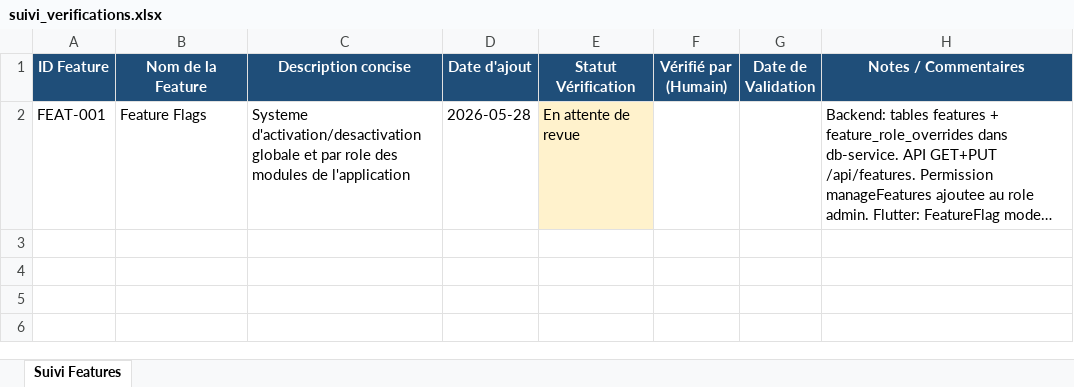
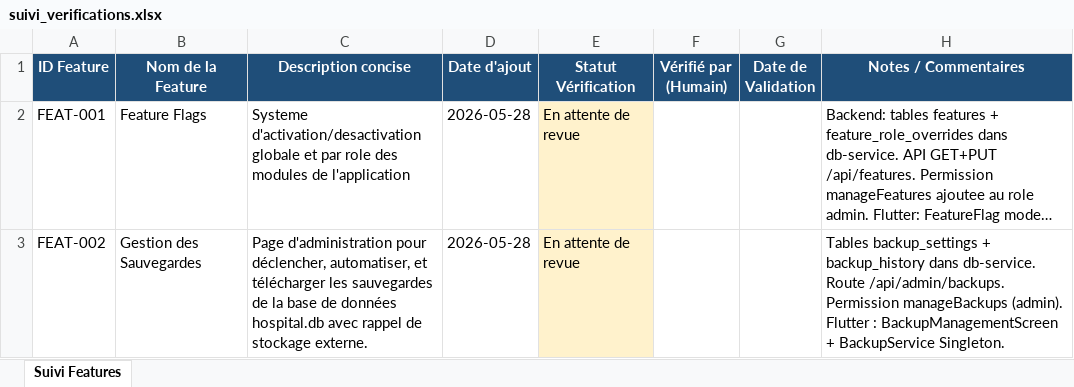
Before and after one commit to julierouanet/PTUT, an Excel workbook: verification/suivi_verifications.xlsx, sheet Suivi Features, drawn as a sheet; long unchanged cells end in …; values as stored, in another font and other column widths than the file's, no borders; the diff names each change by its address in the sheet, - before the commit and + after, or states it on an @@ line.

Commit message:
feat: Implement backup management feature
- Added backup management screen with functionality to trigger manual backups, view backup history, and manage automated backup settings.
- Introduced BackupService for handling backup-related API interactions.
- Updated localization files for English and French to include new backup management strings.
- Created models for BackupSettings and BackupRecord to manage backup data.
- Enhanced user roles to include permission for managing backups.
- Updated main navigation to include backup management.
- Added API endpoint for backups in the configuration.

```diff
--- a/verification/suivi_verifications.xlsx (sheet Suivi Features)
+++ b/verification/suivi_verifications.xlsx (sheet Suivi Features)
+row 3: FEAT-002 | Gestion des Sauvegardes | Page d'administration pour déclencher, automatiser, et télécharger les sauvegardes de la base de données hospital.db avec rappel de stockage externe. | 2026-05-28 | En attente de revue |  |  | Tables backup_settings + backup_history dans db-service. Route /api/admin/backups. Permission manageBackups (admin). Flutter : BackupManagementScreen + BackupService Singleton.
```
Also changed, not shown: 17 other files.
